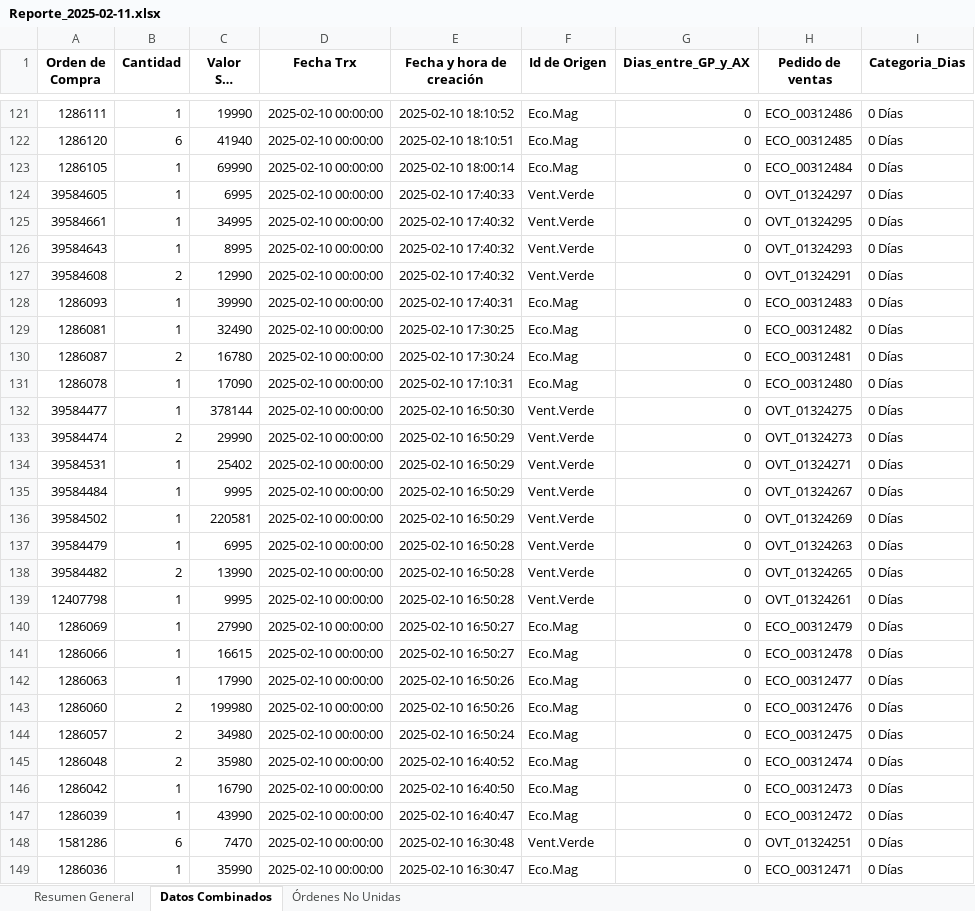
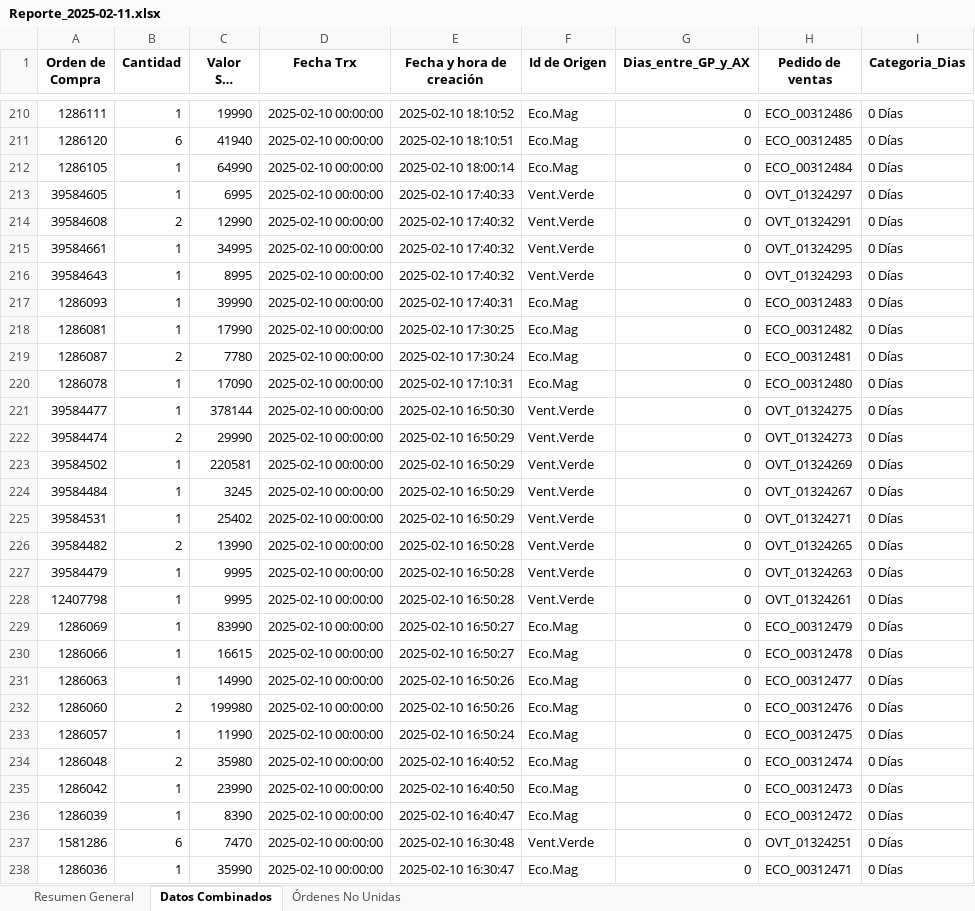
Before and after one commit to shiiiro0/Seguimiento_pedidos, an Excel workbook: AnalisisDatos/Reporte_2025-02-11.xlsx, sheet Datos Combinados, drawn as a sheet; only a part is shown, gaps mark what is left out; long unchanged cells end in …; values as stored, in another font and other column widths than the file's, no borders; removed rows and columns are numbered as before the commit, all else as after; the diff covers the shown part only; the diff names each change by its address in the sheet, - before the commit and + after, or states it on an @@ line.

```diff
--- a/AnalisisDatos/Reporte_2025-02-11.xlsx (sheet Datos Combinados)
+++ b/AnalisisDatos/Reporte_2025-02-11.xlsx (sheet Datos Combinados)
-C212 (Valor SKU Total): 69990
+C212 (Valor SKU Total): 64990
@@ row 127 moved to row 214: 39584608 @@
-C218 (Valor SKU Total): 32490
+C218 (Valor SKU Total): 17990
-C219 (Valor SKU Total): 16780
+C219 (Valor SKU Total): 7780
@@ row 136 moved to row 223: 39584502 @@
+row 224: 39584484 | 1 | 3245 | 2025-02-10 00:00:00 | 2025-02-10 16:50:29 | Vent.Verde | 0 | OVT_01324267 | 0 Días
-row 135: 39584484 | 1 | 9995 | 2025-02-10 00:00:00 | 2025-02-10 16:50:29 | Vent.Verde | 0 | OVT_01324267 | 0 Días
-row 137: 39584479 | 1 | 6995 | 2025-02-10 00:00:00 | 2025-02-10 16:50:28 | Vent.Verde | 0 | OVT_01324263 | 0 Días
+row 227: 39584479 | 1 | 9995 | 2025-02-10 00:00:00 | 2025-02-10 16:50:28 | Vent.Verde | 0 | OVT_01324263 | 0 Días
-C229 (Valor SKU Total): 27990
+C229 (Valor SKU Total): 83990
-C231 (Valor SKU Total): 17990
+C231 (Valor SKU Total): 14990
-B233 (Cantidad): 2
+B233 (Cantidad): 1
-C233 (Valor SKU Total): 34980
+C233 (Valor SKU Total): 11990
-C235 (Valor SKU Total): 16790
+C235 (Valor SKU Total): 23990
-C236 (Valor SKU Total): 43990
+C236 (Valor SKU Total): 8390
```
Also changed, not shown: 99 added rows, 10 removed rows, 27 moved rows and 56 edited cells elsewhere in this sheet, sheet Órdenes No Unidas, sheet Resumen General, 1 other file.
